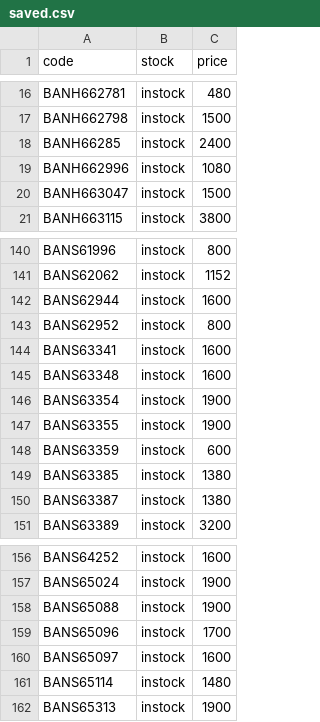
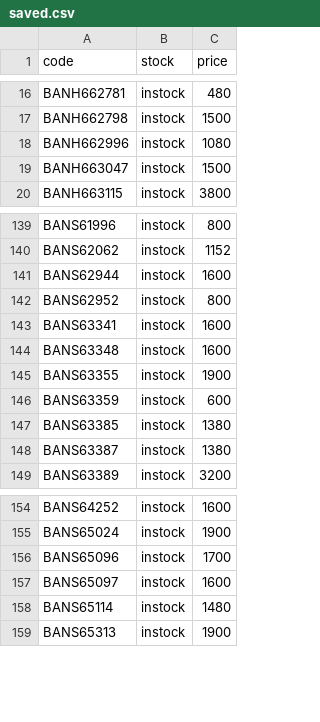
Before and after one commit to vktr107/hlj_price_tracker, a CSV file: saved.csv, drawn as a sheet; only a part is shown, gaps mark what is left out.

```diff
--- a/saved.csv
+++ b/saved.csv
@@ -17,3 +17,2 @@ BANH662781,instock,480
 BANH662798,instock,1500
-BANH66285,instock,2400
 BANH662996,instock,1080
@@ -145,3 +144,2 @@ BANS63341,instock,1600
 BANS63348,instock,1600
-BANS63354,instock,1900
 BANS63355,instock,1900
@@ -157,3 +155,2 @@ BANS64252,instock,1600
 BANS65024,instock,1900
-BANS65088,instock,1900
 BANS65096,instock,1700
```
